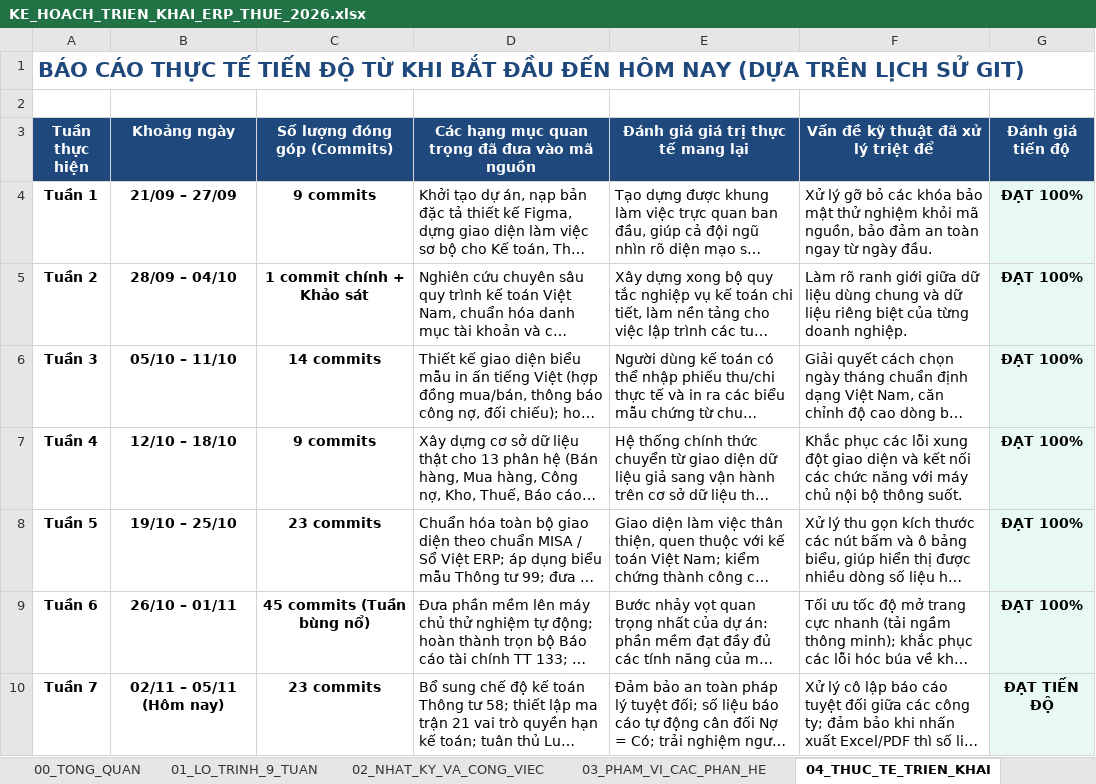
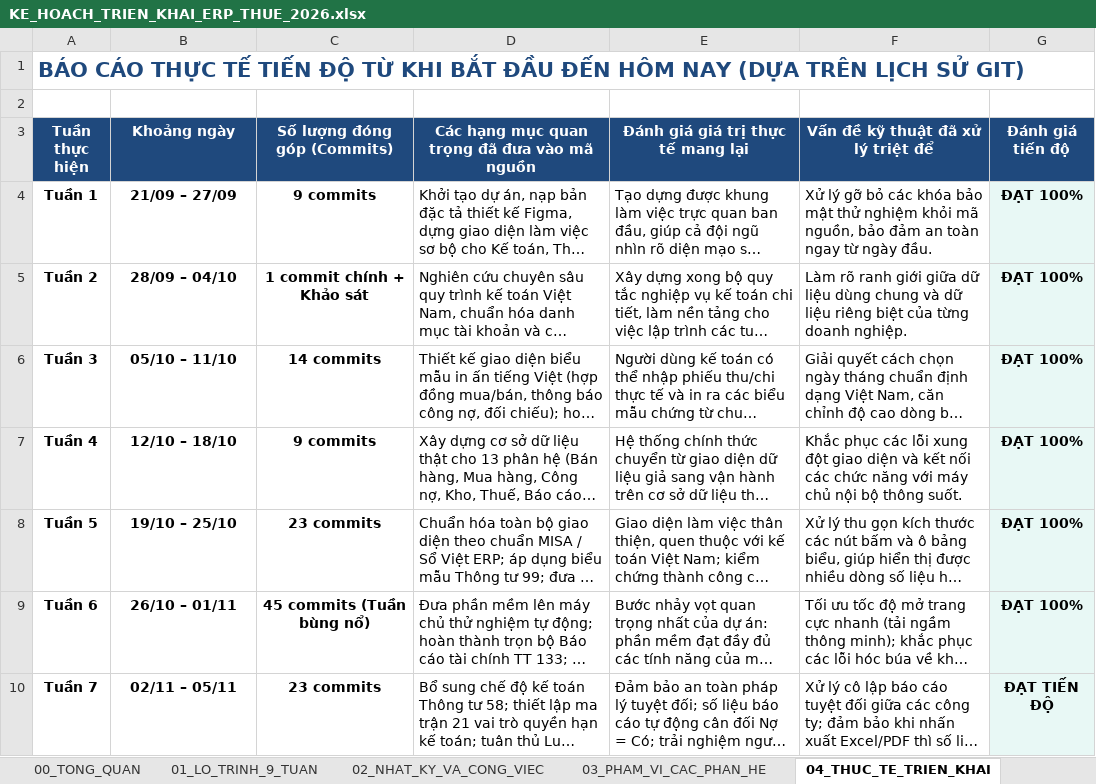
Before and after one commit to tungtimo0808/THUE, an Excel workbook: KE_HOACH_TRIEN_KHAI_ERP_THUE_2026.xlsx, sheet 04_THUC_TE_TRIEN_KHAI, drawn as a sheet; long unchanged cells end in …; values as stored, in another font and other column widths than the file's, no borders; the diff names each change by its address in the sheet, - before the commit and + after, or states it on an @@ line.

```diff
--- a/KE_HOACH_TRIEN_KHAI_ERP_THUE_2026.xlsx (sheet 04_THUC_TE_TRIEN_KHAI)
+++ b/KE_HOACH_TRIEN_KHAI_ERP_THUE_2026.xlsx (sheet 04_THUC_TE_TRIEN_KHAI)
-B10 (Khoảng ngày): 02/11 – 05/11 (Hôm nay)
+B10 (Khoảng ngày): 02/11 – 05/11
```
Also changed, not shown: sheet 00_TONG_QUAN, sheet 02_NHAT_KY_VA_CONG_VIEC, sheet 01_LO_TRINH_9_TUAN, other sheet tabs.
